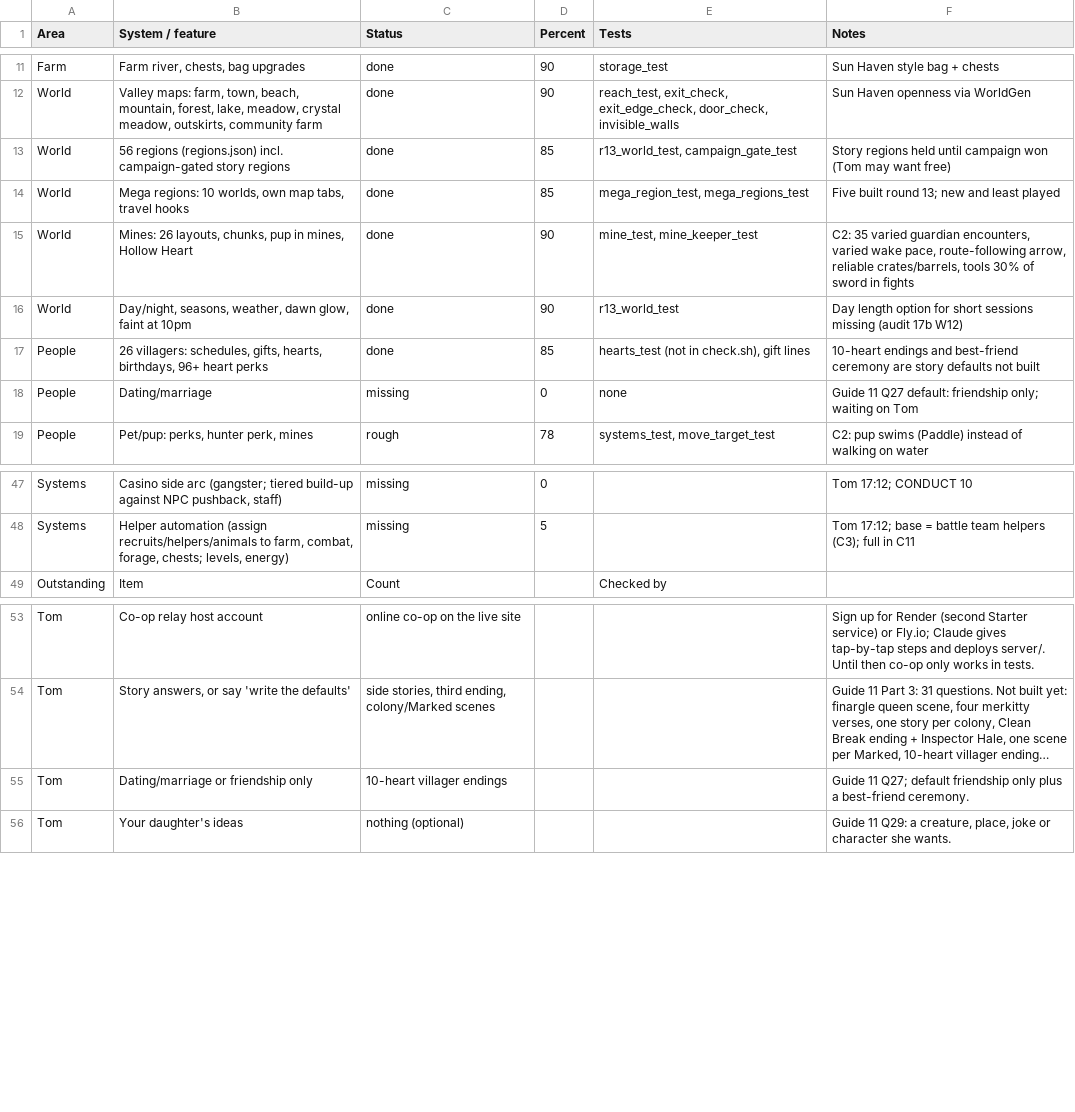
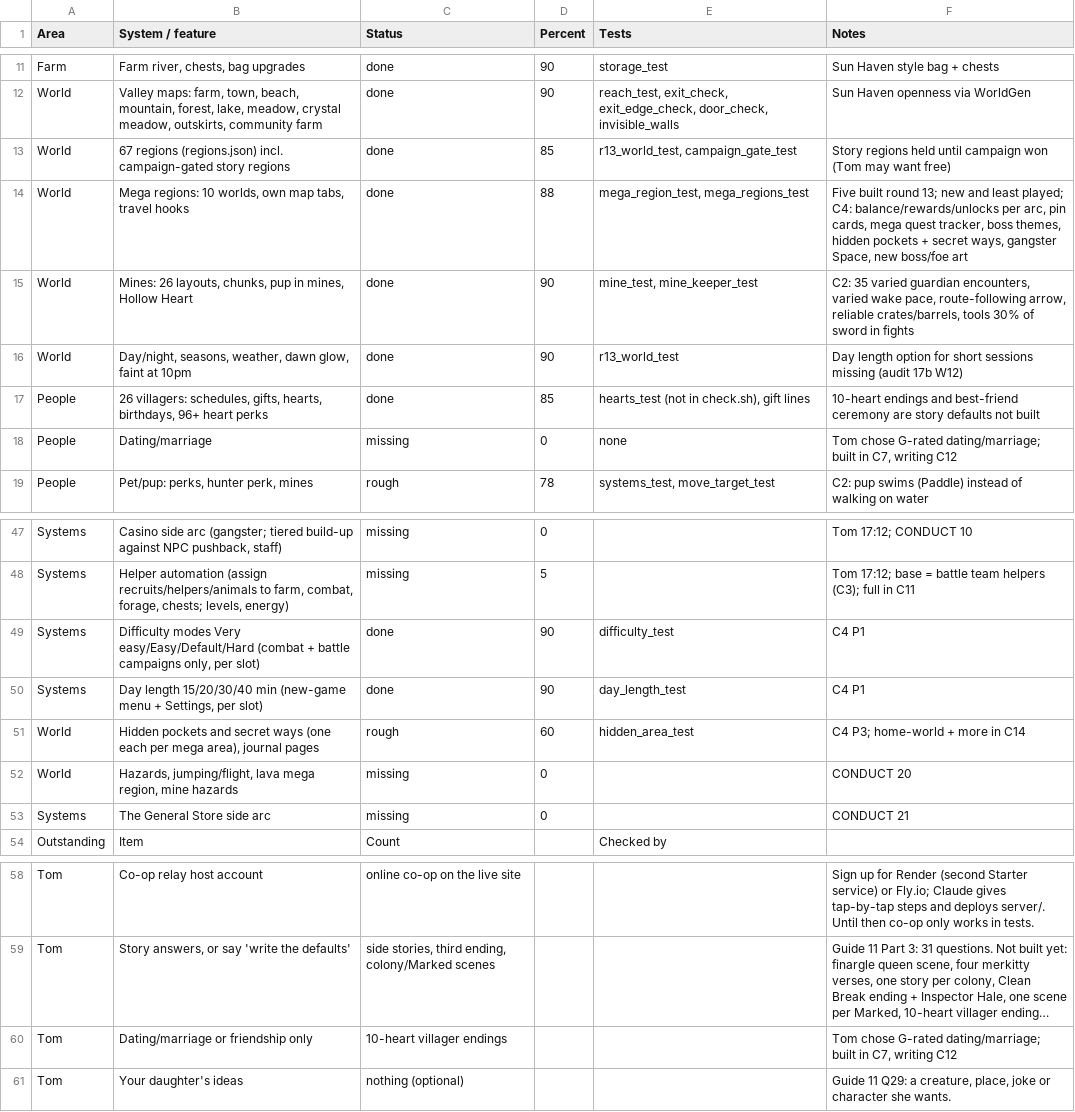
Before and after one commit to Excivious27/Dreams, a CSV file: docs/inventory.csv, drawn as a sheet; only a part is shown, gaps mark what is left out; long unchanged cells end in …; addresses are those after the commit; the diff names each change by its address in the sheet, - before the commit and + after, or states it on an @@ line.

```diff
--- a/docs/inventory.csv
+++ b/docs/inventory.csv
-B13 (System / feature): 56 regions (regions.json)…
+B13 (System / feature): 67 regions (regions.json)…
-D14 (Percent): 85
+D14 (Percent): 88
-F14 (Notes): …and least played
+F14 (Notes): …and least played; C4: balance/rewards/unlocks per arc, pin cards, mega quest tracker, boss themes, hidden pockets + secret ways, gangster Space, new boss/foe art
-F18 (Notes): Guide 11 Q27 default: friendship only; waiting on Tom
+F18 (Notes): Tom chose G-rated dating/marriage; built in C7, writing C12
+row 49: Systems | Difficulty modes Very easy/Easy/Default/Hard (combat + battle campaigns only, per slot) | done | 90 | difficulty_test | C4 P1
+row 50: Systems | Day length 15/20/30/40 min (new-game menu + Settings, per slot) | done | 90 | day_length_test | C4 P1
+row 51: World | Hidden pockets and secret ways (one each per mega area), journal pages | rough | 60 | hidden_area_test | C4 P3; home-world + more in C14
+row 52: World | Hazards, jumping/flight, lava mega region, mine hazards | missing | 0 |  | CONDUCT 20
+row 53: Systems | The General Store side arc | missing | 0 |  | CONDUCT 21
-F60 (Notes): Guide 11 Q27; default friendship only plus a best-friend ceremony.
+F60 (Notes): Tom chose G-rated dating/marriage; built in C7, writing C12
```
Also changed, not shown: 6 other files.
